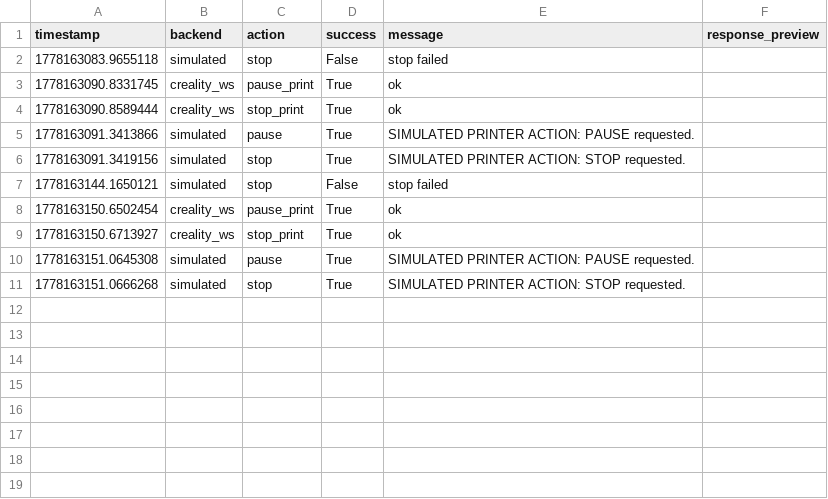
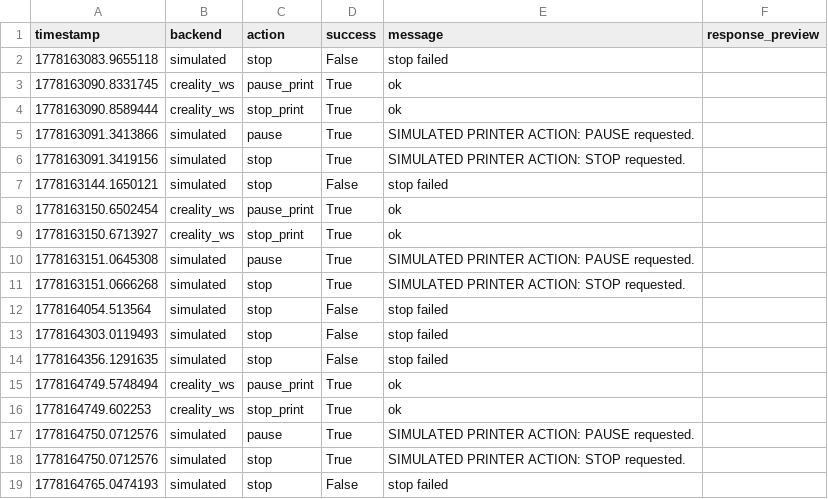
Before and after one commit to dhossain-ai/3d-Printer-Failure-Detection, a CSV file: logs/printer_commands.csv, drawn as a sheet.

```diff
--- a/logs/printer_commands.csv
+++ b/logs/printer_commands.csv
@@ -11 +11,9 @@ timestamp,backend,action,success,message,response_preview
 1778163151.0666268,simulated,stop,True,SIMULATED PRINTER ACTION: STOP requested.,
+1778164054.513564,simulated,stop,False,stop failed,
+1778164303.0119493,simulated,stop,False,stop failed,
+1778164356.1291635,simulated,stop,False,stop failed,
+1778164749.5748494,creality_ws,pause_print,True,ok,
+1778164749.602253,creality_ws,stop_print,True,ok,
+1778164750.0712576,simulated,pause,True,SIMULATED PRINTER ACTION: PAUSE requested.,
+1778164750.0712576,simulated,stop,True,SIMULATED PRINTER ACTION: STOP requested.,
+1778164765.0474193,simulated,stop,False,stop failed,
```
Also changed, not shown: 7 other files.
